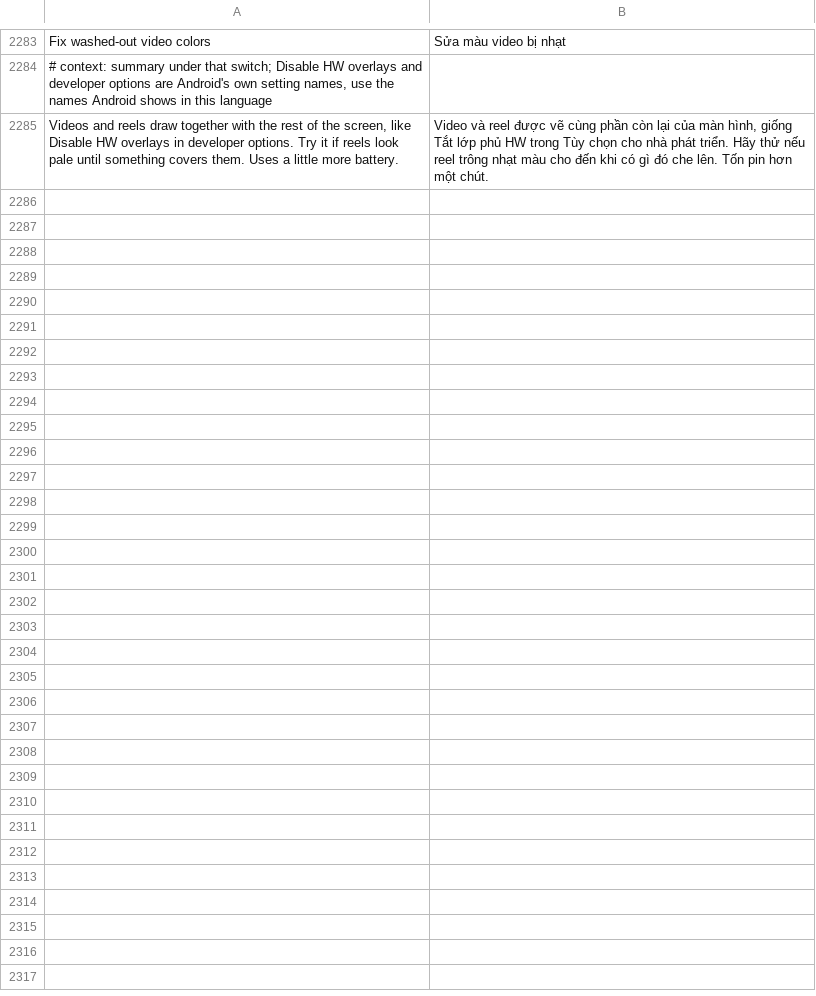
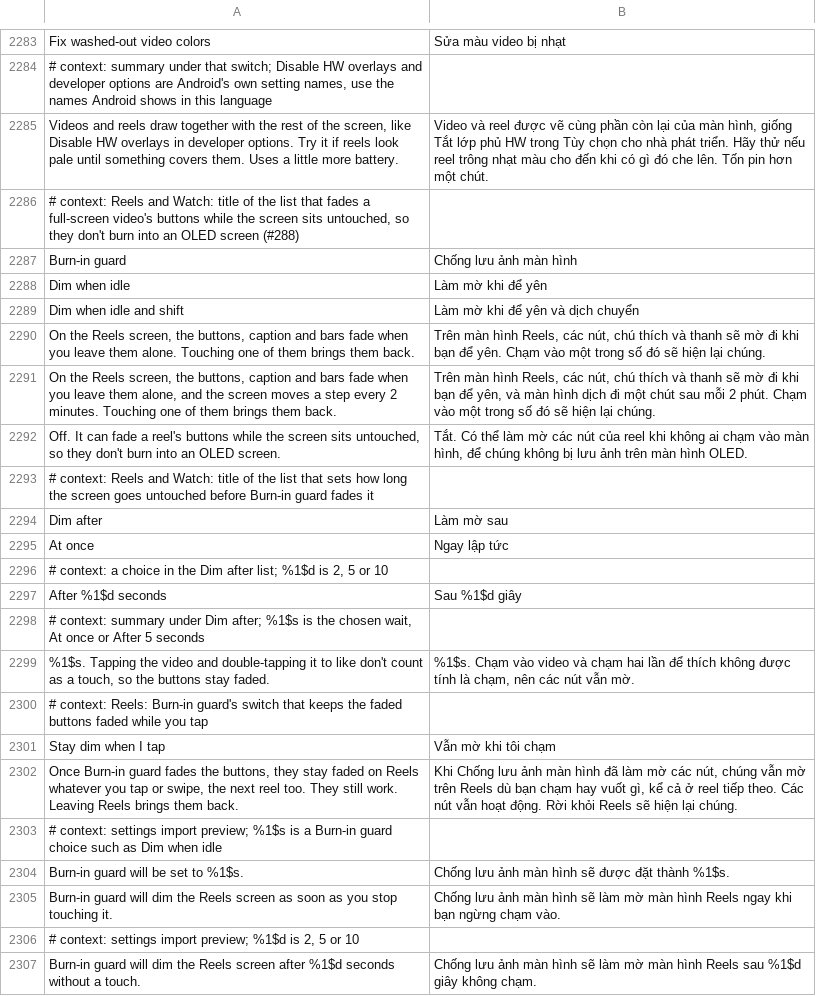
Before and after one commit to SA-SUJON/HushFacebook, a TSV file: extensions/shared/library/src/main/l10n/vi.tsv, drawn as a sheet; only a part is shown, gaps mark what is left out; the diff names each change by its address in the sheet, - before the commit and + after, or states it on an @@ line.

Commit message:
feat(reels): burn-in guard for reels
A reel's buttons, caption and bars sit still on the screen, and on OLED phones they burn in. Like HushGram's guard, this fades them while the screen is left alone, can shift it a step every 2 minutes, and ignores taps on the video itself. Off by default.

Refs #288

```diff
--- a/extensions/shared/library/src/main/l10n/vi.tsv
+++ b/extensions/shared/library/src/main/l10n/vi.tsv
+row 2286: # context: Reels and Watch: title of the list that fades a full-screen video's buttons while the screen sits untouched, so they don't burn into an OLED screen (#288)
+row 2287: Burn-in guard | Chống lưu ảnh màn hình
+row 2288: Dim when idle | Làm mờ khi để yên
+row 2289: Dim when idle and shift | Làm mờ khi để yên và dịch chuyển
+row 2290: On the Reels screen, the buttons, caption and bars fade when you leave them alone. Touching one of them brings them back. | Trên màn hình Reels, các nút, chú thích và thanh sẽ mờ đi khi bạn để yên. Chạm vào một trong số đó sẽ hiện lại chúng.
+row 2291: On the Reels screen, the buttons, caption and bars fade when you leave them alone, and the screen moves a step every 2 minutes. Touching one of them brings them back. | Trên màn hình Reels, các nút, chú thích và thanh sẽ mờ đi khi bạn để yên, và màn hình dịch đi một chút sau mỗi 2 phút. Chạm vào một trong số đó sẽ hiện lại chúng.
+row 2292: Off. It can fade a reel's buttons while the screen sits untouched, so they don't burn into an OLED screen. | Tắt. Có thể làm mờ các nút của reel khi không ai chạm vào màn hình, để chúng không bị lưu ảnh trên màn hình OLED.
+row 2293: # context: Reels and Watch: title of the list that sets how long the screen goes untouched before Burn-in guard fades it
+row 2294: Dim after | Làm mờ sau
+row 2295: At once | Ngay lập tức
+row 2296: # context: a choice in the Dim after list; %1$d is 2, 5 or 10
+row 2297: After %1$d seconds | Sau %1$d giây
+row 2298: # context: summary under Dim after; %1$s is the chosen wait, At once or After 5 seconds
+row 2299: %1$s. Tapping the video and double-tapping it to like don't count as a touch, so the buttons stay faded. | %1$s. Chạm vào video và chạm hai lần để thích không được tính là chạm, nên các nút vẫn mờ.
+row 2300: # context: Reels: Burn-in guard's switch that keeps the faded buttons faded while you tap
+row 2301: Stay dim when I tap | Vẫn mờ khi tôi chạm
+row 2302: Once Burn-in guard fades the buttons, they stay faded on Reels whatever you tap or swipe, the next reel too. They still work. Leaving Reels brings them back. | Khi Chống lưu ảnh màn hình đã làm mờ các nút, chúng vẫn mờ trên Reels dù bạn chạm hay vuốt gì, kể cả ở reel tiếp theo. Các nút vẫn hoạt động. Rời khỏi Reels sẽ hiện lại chúng.
+row 2303: # context: settings import preview; %1$s is a Burn-in guard choice such as Dim when idle
+row 2304: Burn-in guard will be set to %1$s. | Chống lưu ảnh màn hình sẽ được đặt thành %1$s.
+row 2305: Burn-in guard will dim the Reels screen as soon as you stop touching it. | Chống lưu ảnh màn hình sẽ làm mờ màn hình Reels ngay khi bạn ngừng chạm vào.
+row 2306: # context: settings import preview; %1$d is 2, 5 or 10
+row 2307: Burn-in guard will dim the Reels screen after %1$d seconds without a touch. | Chống lưu ảnh màn hình sẽ làm mờ màn hình Reels sau %1$d giây không chạm.
```
Also changed, not shown: extensions/shared/library/src/main/l10n/de.tsv, extensions/shared/library/src/main/l10n/es.tsv, 26 other files.
